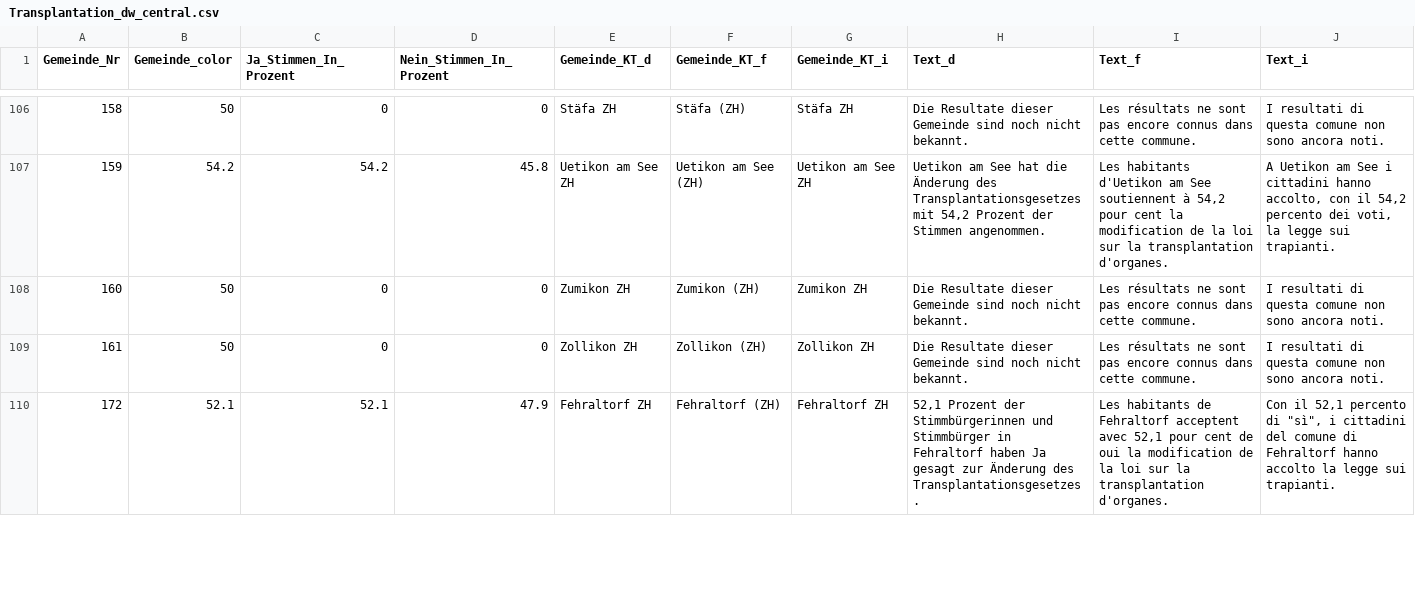
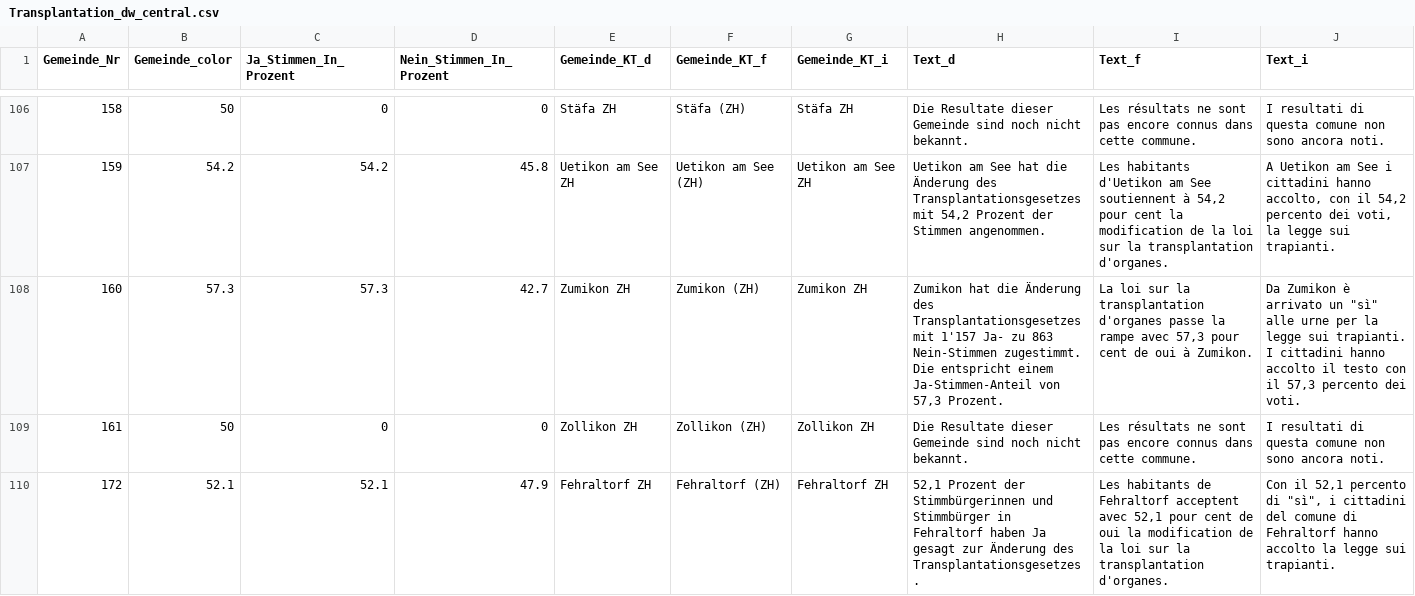
Before and after one commit to awp-finanznachrichten/lena_mai2022, a CSV file: Output/Transplantation_dw_central.csv, drawn as a sheet; only a part is shown, gaps mark what is left out.

```diff
--- a/Output/Transplantation_dw_central.csv
+++ b/Output/Transplantation_dw_central.csv
@@ -107,3 +107,3 @@
 159,54.2,54.2,45.8,"Uetikon am See ZH","Uetikon am See (ZH)","Uetikon am See ZH","Uetikon am See hat die Änderung des Transplantationsgesetzes mit 54,2 Prozent der Stimmen angenommen.","Les habitants d'Uetikon am See soutiennent à 54,2 pour cent la modification de la loi sur la transplantation d'organes.","A Uetikon am See i cittadini hanno accolto, con il 54,2 percento dei voti, la legge sui trapianti."
-160,50,0,0,"Zumikon ZH","Zumikon (ZH)","Zumikon ZH","Die Resultate dieser Gemeinde sind noch nicht bekannt.","Les résultats ne sont pas encore connus dans cette commune.","I resultati di questa comune non sono ancora noti."
+160,57.3,57.3,42.7,"Zumikon ZH","Zumikon (ZH)","Zumikon ZH","Zumikon hat die Änderung des Transplantationsgesetzes mit 1'157 Ja- zu 863 Nein-Stimmen zugestimmt. Die entspricht einem Ja-Stimmen-Anteil von 57,3 Prozent.","La loi sur la transplantation d'organes passe la rampe avec 57,3 pour cent de oui à Zumikon.","Da Zumikon è arrivato un ""sì"" alle urne per la legge sui trapianti. I cittadini hanno accolto il testo con il 57,3 percento dei voti."
 161,50,0,0,"Zollikon ZH","Zollikon (ZH)","Zollikon ZH","Die Resultate dieser Gemeinde sind noch nicht bekannt.","Les résultats ne sont pas encore connus dans cette commune.","I resultati di questa comune non sono ancora noti."
```
Also changed, not shown: Output/Film_dw_central.csv, Output/Film_dw_radiotop.csv, 19 other files.
